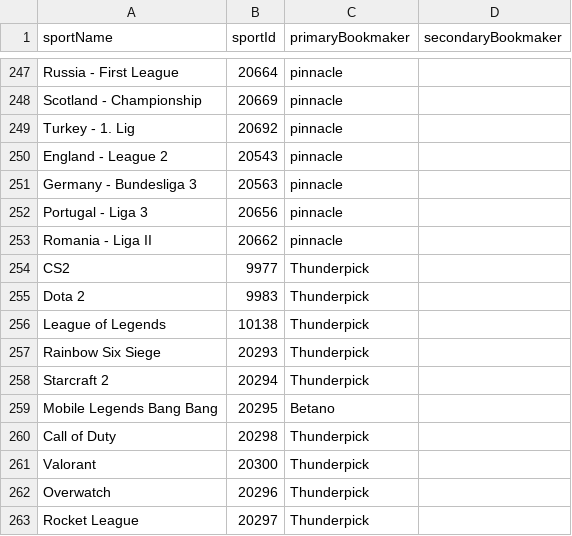
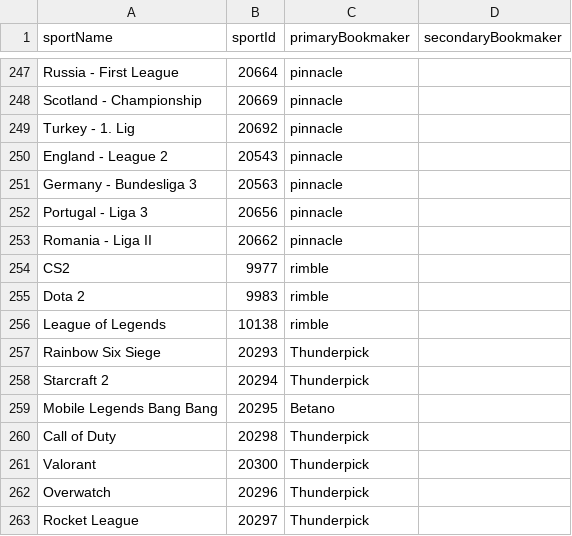
Before and after one commit to thales-markets/sports-markets-v2-risk-management, a CSV file: bookmakers-data-testnet.csv, drawn as a sheet; only a part is shown, gaps mark what is left out.

Commit message:
Update bookmakers-data-testnet.csv

```diff
--- a/bookmakers-data-testnet.csv
+++ b/bookmakers-data-testnet.csv
@@ -253,5 +253,5 @@ Portugal - Liga 3,20656,pinnacle,
 Romania - Liga II,20662,pinnacle,
-CS2,9977,Thunderpick,
-Dota 2,9983,Thunderpick,
-League of Legends,10138,Thunderpick,
+CS2,9977,rimble,
+Dota 2,9983,rimble,
+League of Legends,10138,rimble,
 Rainbow Six Siege,20293,Thunderpick,
```
